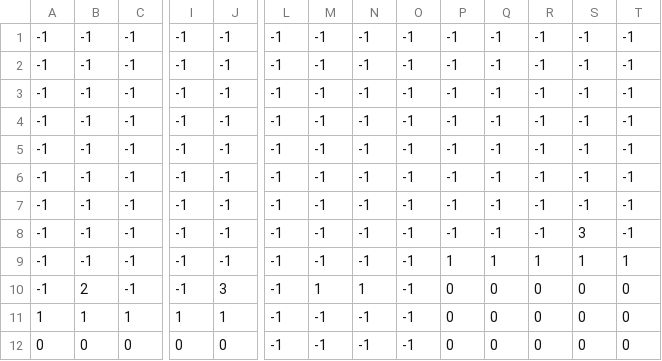
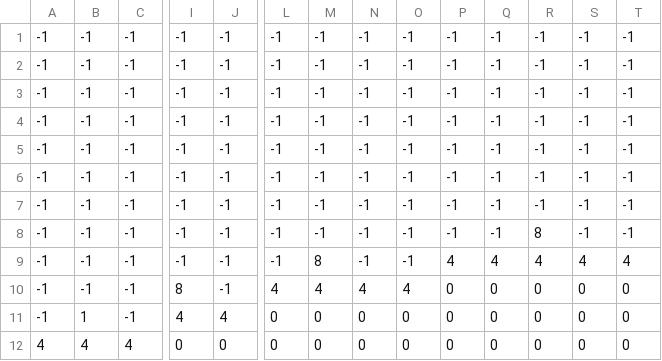
Before and after one commit to anderlarri14/froggy-jump, a CSV file: data/levels/level2.csv, drawn as a sheet; only a part is shown, gaps mark what is left out; removed rows and columns are numbered as before the commit, all else as after; rows hold the shown columns only; the diff names each change by its address in the sheet, - before the commit and + after, or states it on an @@ line.

```diff
--- a/data/levels/level2.csv
+++ b/data/levels/level2.csv
-R8: -1
+R8: 8
-S8: 3
+S8: -1
-M9: -1
+M9: 8
-P9: 1
+P9: 4
-Q9: 1
+Q9: 4
-R9: 1
+R9: 4
-S9: 1
+S9: 4
-T9: 1
+T9: 4
-B10: 2
+B10: -1
-I10: -1
+I10: 8
-J10: 3
+J10: -1
-L10: -1
+L10: 4
-M10: 1
+M10: 4
-N10: 1
+N10: 4
-O10: -1
+O10: 4
-row 11: 1 | 1 | 1 | 1 | 1 | -1 | -1 | -1 | -1 | 0 | 0 | 0 | 0 | 0
-row 12: 0 | 0 | 0 | 0 | 0 | -1 | -1 | -1 | -1 | 0 | 0 | 0 | 0 | 0
+row 11: -1 | 1 | -1 | 4 | 4 | 0 | 0 | 0 | 0 | 0 | 0 | 0 | 0 | 0
+row 12: 4 | 4 | 4 | 0 | 0 | 0 | 0 | 0 | 0 | 0 | 0 | 0 | 0 | 0
```
Also changed, not shown: data/levels/level1.csv, 21 other files.
